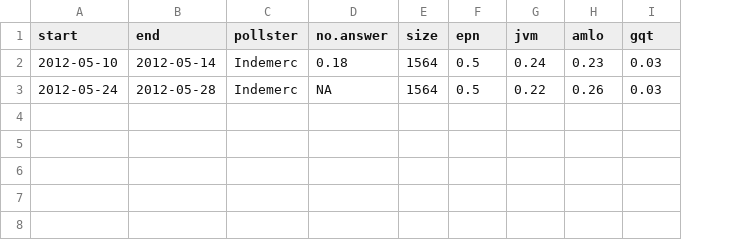
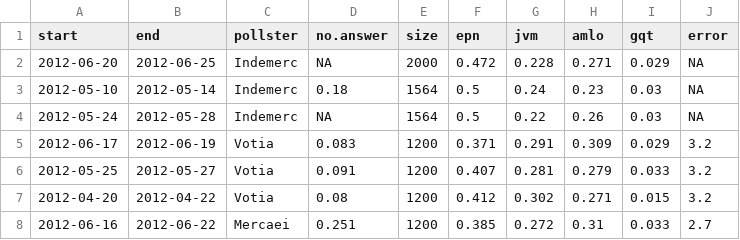
Before and after one commit to diegovalle/Elections-2012, a CSV file: data/missing-adn.csv, drawn as a sheet; addresses are those after the commit; the diff names each change by its address in the sheet, - before the commit and + after, or states it on an @@ line.

```diff
--- a/data/missing-adn.csv
+++ b/data/missing-adn.csv
+column J (error), rows 3-4: NA | NA
+row 2: 2012-06-20 | 2012-06-25 | Indemerc | NA | 2000 | 0.472 | 0.228 | 0.271 | 0.029 | NA
+row 5: 2012-06-17 | 2012-06-19 | Votia | 0.083 | 1200 | 0.371 | 0.291 | 0.309 | 0.029 | 3.2
+row 6: 2012-05-25 | 2012-05-27 | Votia | 0.091 | 1200 | 0.407 | 0.281 | 0.279 | 0.033 | 3.2
+row 7: 2012-04-20 | 2012-04-22 | Votia | 0.08 | 1200 | 0.412 | 0.302 | 0.271 | 0.015 | 3.2
+row 8: 2012-06-16 | 2012-06-22 | Mercaei | 0.251 | 1200 | 0.385 | 0.272 | 0.31 | 0.033 | 2.7
```
Also changed, not shown: clean-data/kalman.csv, clean-data/polldb-weeklygea.csv, 29 other files.
